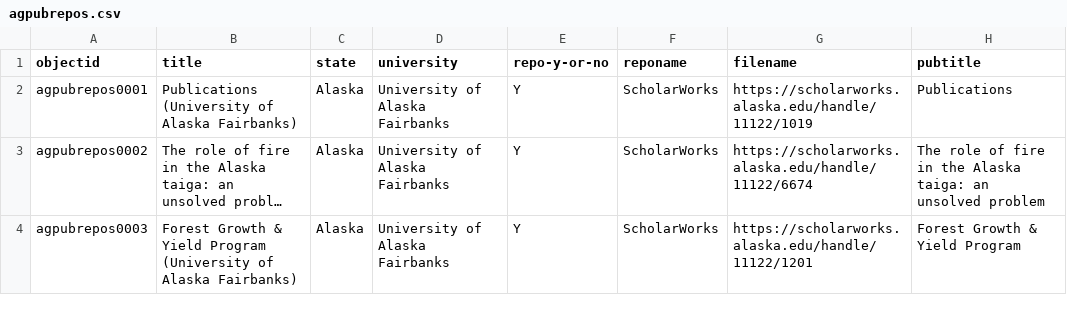
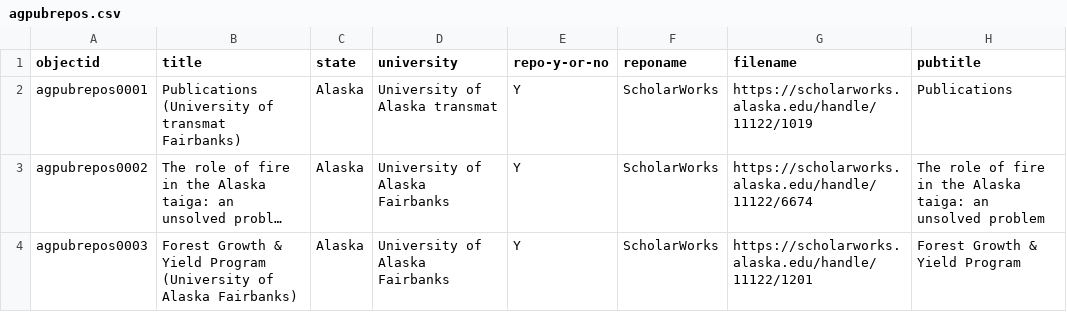
Before and after one commit to davidluftig/agnic_hist_doc, a CSV file: assets/agpubrepos.csv, drawn as a sheet; only a part is shown; long unchanged cells end in …; the diff names each change by its address in the sheet, - before the commit and + after, or states it on an @@ line.

Commit message:
Update agpubrepos.csv

```diff
--- a/assets/agpubrepos.csv
+++ b/assets/agpubrepos.csv
-B2 (title): …(University of Alaska Fairbanks)
+B2 (title): …(University of transmat Fairbanks)
-D2 (university): University of Alaska Fairbanks
+D2 (university): University of Alaska transmat
```
